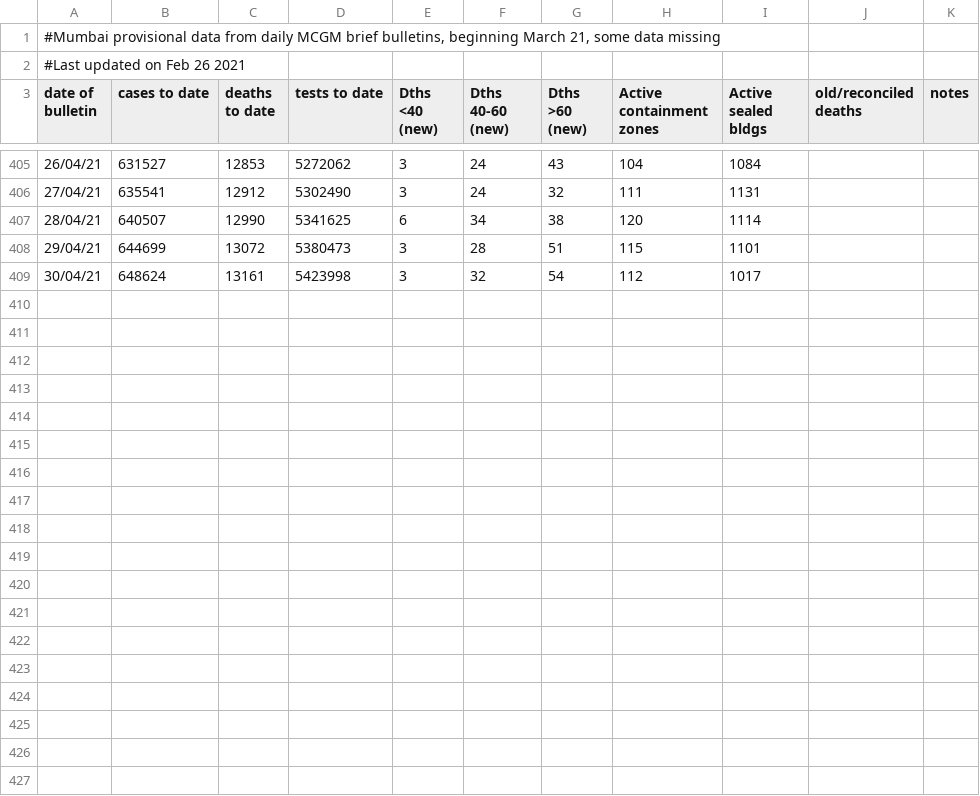
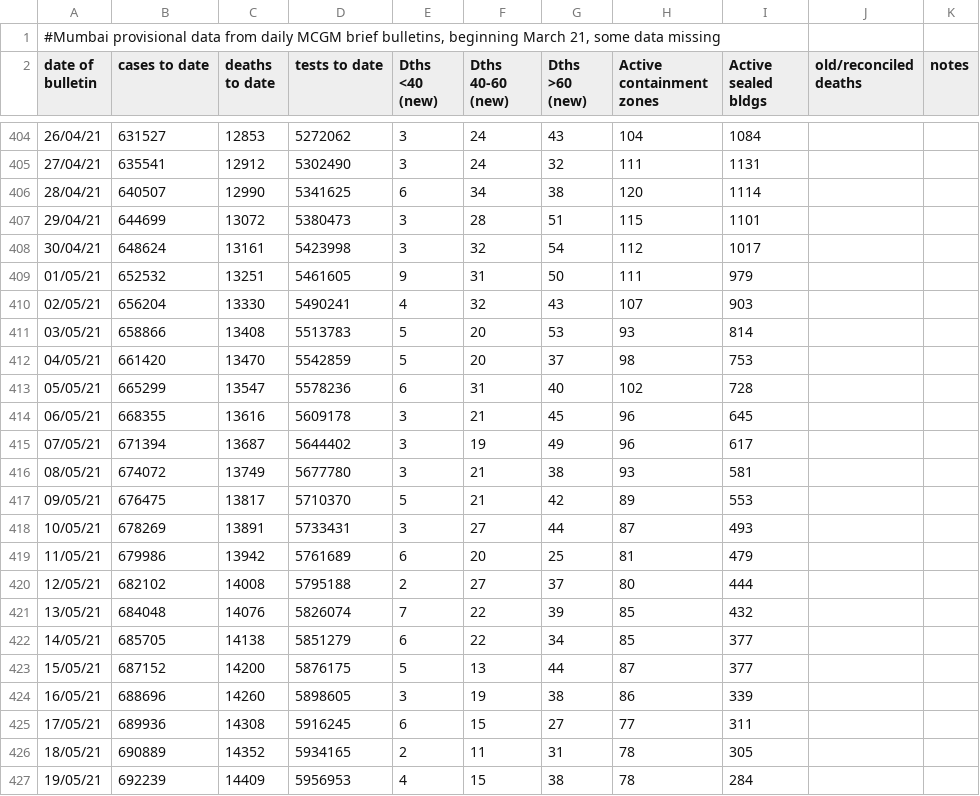
Before and after one commit to muradbanaji/MumbaiData, a CSV file: MumbaiByAgeBulletins.csv, drawn as a sheet; only a part is shown, gaps mark what is left out.

```diff
--- a/MumbaiByAgeBulletins.csv
+++ b/MumbaiByAgeBulletins.csv
@@ -1,3 +1,2 @@
 "#Mumbai provisional data from daily MCGM brief bulletins, beginning March 21, some data missing",,,,,,,,,,
-#Last updated on Feb 26 2021,,,,,,,,,,
 date of bulletin,cases to date,deaths to date,tests to date,Dths <40 (new),Dths 40-60 (new),Dths >60 (new),Active containment zones,Active sealed bldgs,old/reconciled deaths,notes
@@ -409 +408,20 @@ date of bulletin,cases to date,deaths to date,tests to date,Dths <40 (new),Dths
 30/04/21,648624,13161,5423998,3,32,54,112,1017,,
+01/05/21,652532,13251,5461605,9,31,50,111,979,,
+02/05/21,656204,13330,5490241,4,32,43,107,903,,
+03/05/21,658866,13408,5513783,5,20,53,93,814,,
+04/05/21,661420,13470,5542859,5,20,37,98,753,,
+05/05/21,665299,13547,5578236,6,31,40,102,728,,
+06/05/21,668355,13616,5609178,3,21,45,96,645,,
+07/05/21,671394,13687,5644402,3,19,49,96,617,,
+08/05/21,674072,13749,5677780,3,21,38,93,581,,
+09/05/21,676475,13817,5710370,5,21,42,89,553,,
+10/05/21,678269,13891,5733431,3,27,44,87,493,,
+11/05/21,679986,13942,5761689,6,20,25,81,479,,
+12/05/21,682102,14008,5795188,2,27,37,80,444,,
+13/05/21,684048,14076,5826074,7,22,39,85,432,,
+14/05/21,685705,14138,5851279,6,22,34,85,377,,
+15/05/21,687152,14200,5876175,5,13,44,87,377,,
+16/05/21,688696,14260,5898605,3,19,38,86,339,,
+17/05/21,689936,14308,5916245,6,15,27,77,311,,
+18/05/21,690889,14352,5934165,2,11,31,78,305,,
+19/05/21,692239,14409,5956953,4,15,38,78,284,,
```
Also changed, not shown: MumbaiBeds.csv, MumbaiCOVID19CasesByAge.csv, 1 other file.
